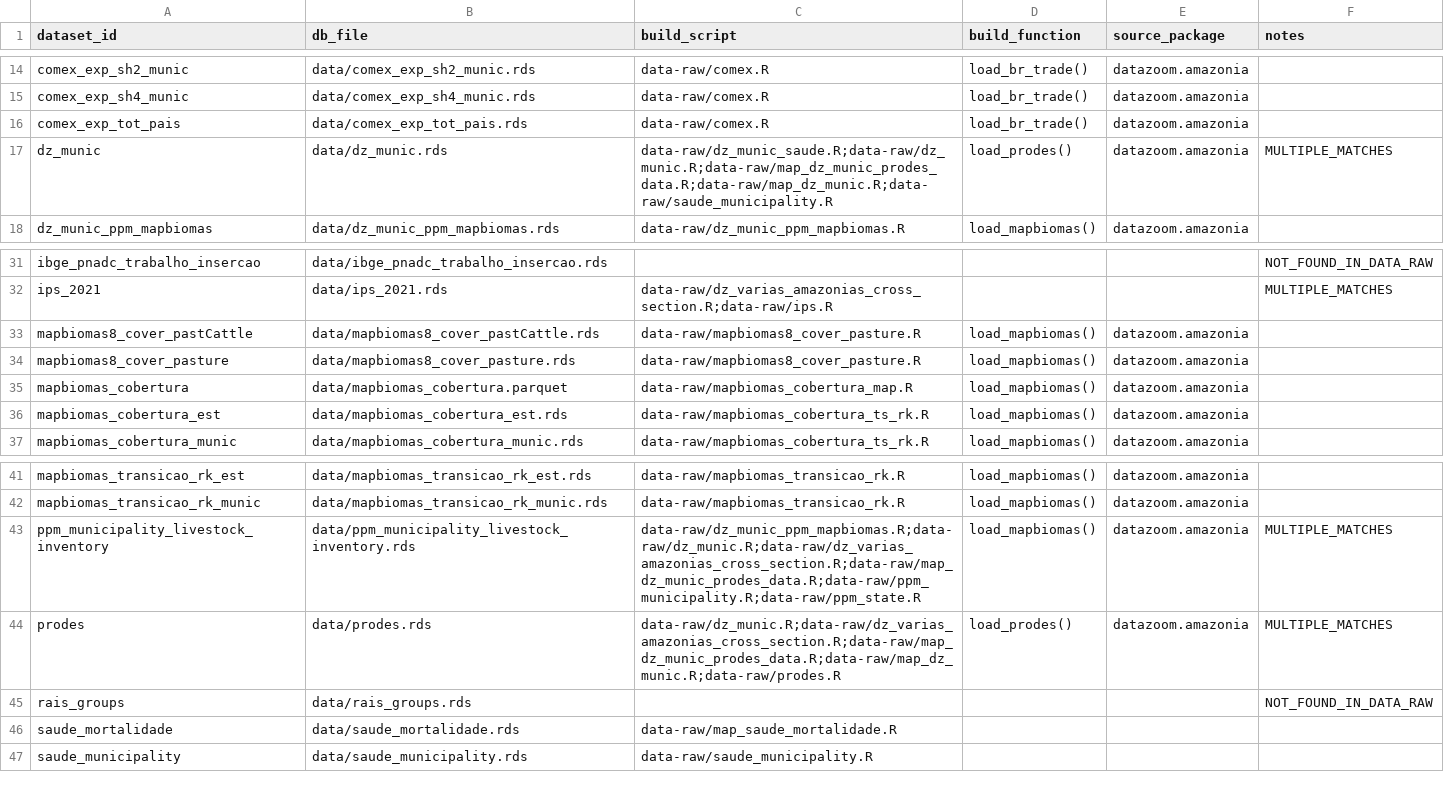
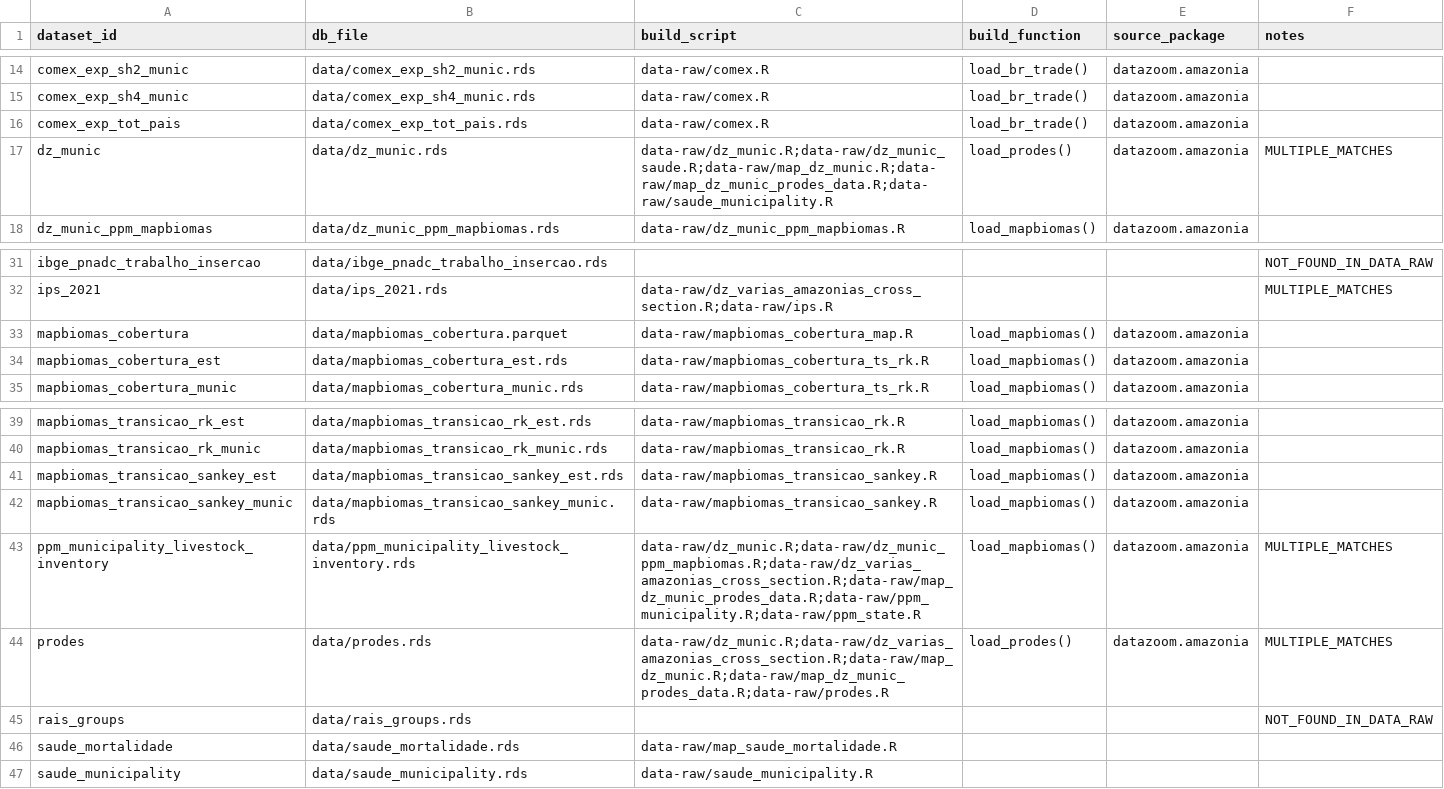
Before and after one commit to datazoompuc/datazoom_viz, a CSV file: config/dataset_registry.csv, drawn as a sheet; only a part is shown, gaps mark what is left out.

Commit message:
remove broken mapbiomas8 pasture/pastCattle apps
Both apps were non-functional: their .rds datasets were deleted in
e711fac and app_map_mapbiomas8_cover_pasture.R still had unresolved
merge conflict markers. Drops the apps, their scripts/ folders, and
the orphaned data-raw builder; regenerates app_manifest.csv and
dataset_registry.csv.

```diff
--- a/config/dataset_registry.csv
+++ b/config/dataset_registry.csv
@@ -16,3 +16,3 @@ comex_exp_sh4_munic,data/comex_exp_sh4_munic.rds,data-raw/comex.R,load_br_trade(
 comex_exp_tot_pais,data/comex_exp_tot_pais.rds,data-raw/comex.R,load_br_trade(),datazoom.amazonia,
-dz_munic,data/dz_munic.rds,data-raw/dz_munic_saude.R;data-raw/dz_munic.R;data-raw/map_dz_munic_prodes_data.R;data-raw/map_dz_munic.R;data-raw/saude_municipality.R,load_prodes(),datazoom.amazonia,MULTIPLE_MATCHES
+dz_munic,data/dz_munic.rds,data-raw/dz_munic.R;data-raw/dz_munic_saude.R;data-raw/map_dz_munic.R;data-raw/map_dz_munic_prodes_data.R;data-raw/saude_municipality.R,load_prodes(),datazoom.amazonia,MULTIPLE_MATCHES
 dz_munic_ppm_mapbiomas,data/dz_munic_ppm_mapbiomas.rds,data-raw/dz_munic_ppm_mapbiomas.R,load_mapbiomas(),datazoom.amazonia,
@@ -32,4 +32,2 @@ ibge_pnadc_trabalho_insercao,data/ibge_pnadc_trabalho_insercao.rds,,,,NOT_FOUND_
 ips_2021,data/ips_2021.rds,data-raw/dz_varias_amazonias_cross_section.R;data-raw/ips.R,,,MULTIPLE_MATCHES
-mapbiomas8_cover_pastCattle,data/mapbiomas8_cover_pastCattle.rds,data-raw/mapbiomas8_cover_pasture.R,load_mapbiomas(),datazoom.amazonia,
-mapbiomas8_cover_pasture,data/mapbiomas8_cover_pasture.rds,data-raw/mapbiomas8_cover_pasture.R,load_mapbiomas(),datazoom.amazonia,
 mapbiomas_cobertura,data/mapbiomas_cobertura.parquet,data-raw/mapbiomas_cobertura_map.R,load_mapbiomas(),datazoom.amazonia,
@@ -42,4 +40,6 @@ mapbiomas_transicao_rk_est,data/mapbiomas_transicao_rk_est.rds,data-raw/mapbioma
 mapbiomas_transicao_rk_munic,data/mapbiomas_transicao_rk_munic.rds,data-raw/mapbiomas_transicao_rk.R,load_mapbiomas(),datazoom.amazonia,
-ppm_municipality_livestock_inventory,data/ppm_municipality_livestock_inventory.rds,data-raw/dz_munic_ppm_mapbiomas.R;data-raw/dz_munic.R;data-raw/dz_varias_amazonias_cross_section.R;data-raw/map_dz_munic_prodes_data.R;data-raw/ppm_municipality.R;data-raw/ppm_state.R,load_mapbiomas(),datazoom.amazonia,MULTIPLE_MATCHES
-prodes,data/prodes.rds,data-raw/dz_munic.R;data-raw/dz_varias_amazonias_cross_section.R;data-raw/map_dz_munic_prodes_data.R;data-raw/map_dz_munic.R;data-raw/prodes.R,load_prodes(),datazoom.amazonia,MULTIPLE_MATCHES
+mapbiomas_transicao_sankey_est,data/mapbiomas_transicao_sankey_est.rds,data-raw/mapbiomas_transicao_sankey.R,load_mapbiomas(),datazoom.amazonia,
+mapbiomas_transicao_sankey_munic,data/mapbiomas_transicao_sankey_munic.rds,data-raw/mapbiomas_transicao_sankey.R,load_mapbiomas(),datazoom.amazonia,
+ppm_municipality_livestock_inventory,data/ppm_municipality_livestock_inventory.rds,data-raw/dz_munic.R;data-raw/dz_munic_ppm_mapbiomas.R;data-raw/dz_varias_amazonias_cross_section.R;data-raw/map_dz_munic_prodes_data.R;data-raw/ppm_municipality.R;data-raw/ppm_state.R,load_mapbiomas(),datazoom.amazonia,MULTIPLE_MATCHES
+prodes,data/prodes.rds,data-raw/dz_munic.R;data-raw/dz_varias_amazonias_cross_section.R;data-raw/map_dz_munic.R;data-raw/map_dz_munic_prodes_data.R;data-raw/prodes.R,load_prodes(),datazoom.amazonia,MULTIPLE_MATCHES
 rais_groups,data/rais_groups.rds,,,,NOT_FOUND_IN_DATA_RAW
```
Also changed, not shown: config/app_manifest.csv, 9 other files.
